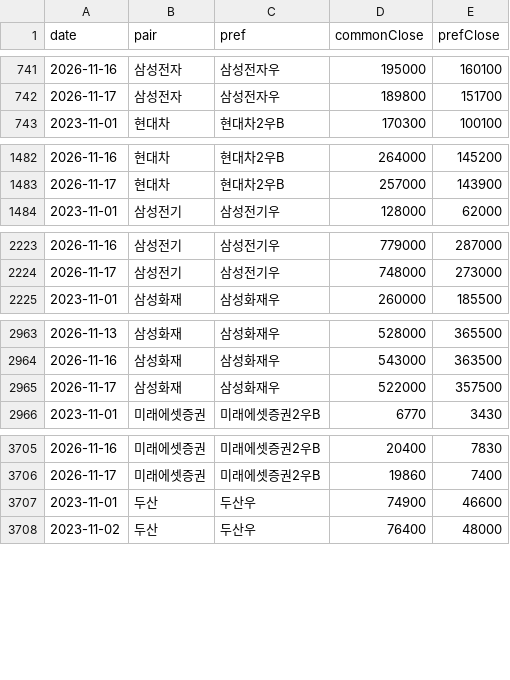
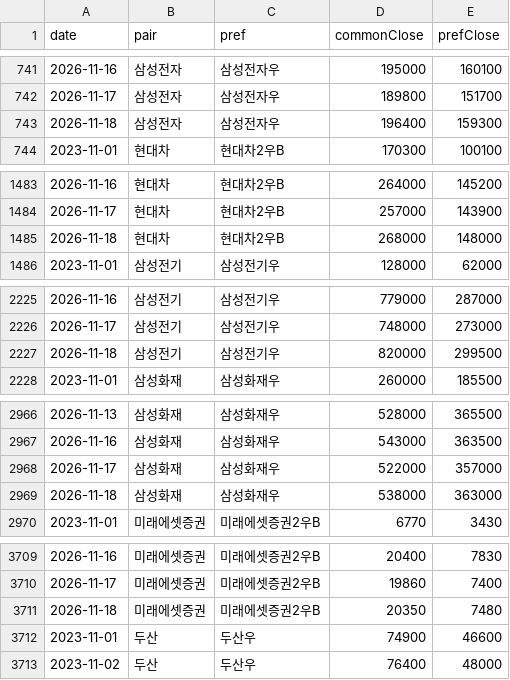
Before and after one commit to inandout-kr/pref-pair-z, a CSV file: data/prices.csv, drawn as a sheet; only a part is shown, gaps mark what is left out; the diff covers the shown part only.

```diff
--- a/data/prices.csv
+++ b/data/prices.csv
@@ -742,2 +742,3 @@ date,pair,pref,commonClose,prefClose
 2026-11-17,삼성전자,삼성전자우,189800,151700
+2026-11-18,삼성전자,삼성전자우,196400,159300
 2023-11-01,현대차,현대차2우B,170300,100100
@@ -1483,2 +1484,3 @@ date,pair,pref,commonClose,prefClose
 2026-11-17,현대차,현대차2우B,257000,143900
+2026-11-18,현대차,현대차2우B,268000,148000
 2023-11-01,삼성전기,삼성전기우,128000,62000
@@ -2224,2 +2226,3 @@ date,pair,pref,commonClose,prefClose
 2026-11-17,삼성전기,삼성전기우,748000,273000
+2026-11-18,삼성전기,삼성전기우,820000,299500
 2023-11-01,삼성화재,삼성화재우,260000,185500
@@ -2964,3 +2967,4 @@ date,pair,pref,commonClose,prefClose
 2026-11-16,삼성화재,삼성화재우,543000,363500
-2026-11-17,삼성화재,삼성화재우,522000,357500
+2026-11-17,삼성화재,삼성화재우,522000,357000
+2026-11-18,삼성화재,삼성화재우,538000,363000
 2023-11-01,미래에셋증권,미래에셋증권2우B,6770,3430
@@ -3706,2 +3710,3 @@ date,pair,pref,commonClose,prefClose
 2026-11-17,미래에셋증권,미래에셋증권2우B,19860,7400
+2026-11-18,미래에셋증권,미래에셋증권2우B,20350,7480
 2023-11-01,두산,두산우,74900,46600
```
Also changed, not shown: 2 added rows elsewhere in this file.
